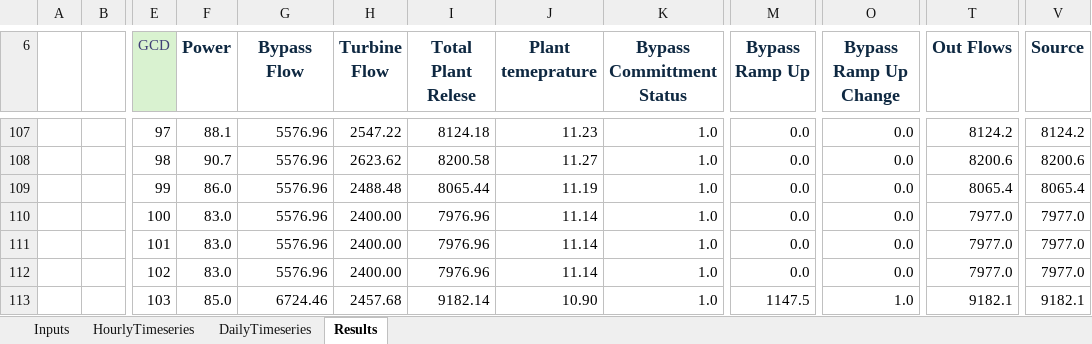
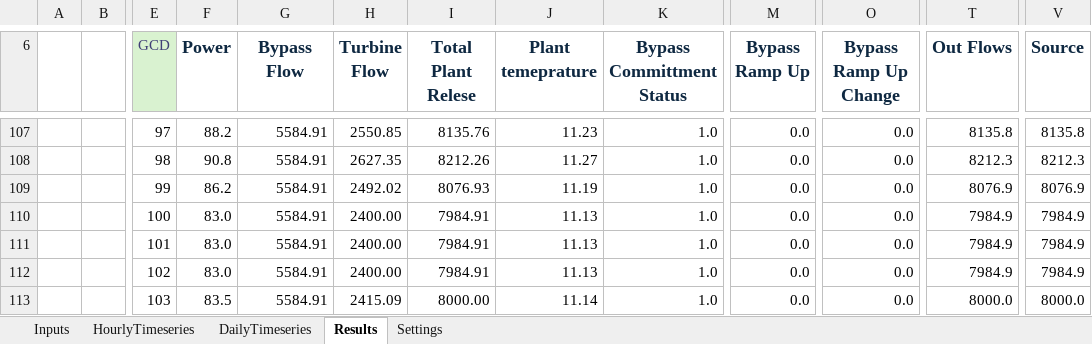
Before and after one commit to energy-modelling-hub/TempRegPy, an Excel workbook: TempRegPy_v2.xlsm, sheet Results, drawn as a sheet; only a part is shown, gaps mark what is left out; values as stored, in another font and other column widths than the file's, no borders; charts and pictures and table styles not drawn; the diff covers the shown part only; the diff names each change by its address in the sheet, - before the commit and + after, or states it on an @@ line.

Commit message:
Add sheet

```diff
--- a/TempRegPy_v2.xlsm (sheet Results)
+++ b/TempRegPy_v2.xlsm (sheet Results)
+sheet tab: Settings
-F107 (Power): 88.1
+F107 (Power): 88.2
-G107:G112 (Bypass Flow): 5576.96
+G107:G112 (Bypass Flow): 5584.91
-H107 (Turbine Flow): 2547.22
+H107 (Turbine Flow): 2550.85
-I107 (Total Plant Relese): 8124.18
+I107 (Total Plant Relese): 8135.76
-T107 (Out Flows): 8124.2
+T107 (Out Flows): 8135.8
-V107 (Source): 8124.2
+V107 (Source): 8135.8
-F108 (Power): 90.7
+F108 (Power): 90.8
-H108 (Turbine Flow): 2623.62
+H108 (Turbine Flow): 2627.35
-I108 (Total Plant Relese): 8200.58
+I108 (Total Plant Relese): 8212.26
-T108 (Out Flows): 8200.6
+T108 (Out Flows): 8212.3
-V108 (Source): 8200.6
+V108 (Source): 8212.3
-F109 (Power): 86.0
+F109 (Power): 86.2
-H109 (Turbine Flow): 2488.48
+H109 (Turbine Flow): 2492.02
-I109 (Total Plant Relese): 8065.44
+I109 (Total Plant Relese): 8076.93
-T109 (Out Flows): 8065.4
+T109 (Out Flows): 8076.9
-V109 (Source): 8065.4
+V109 (Source): 8076.9
-I110:I112 (Total Plant Relese): 7976.96
+I110:I112 (Total Plant Relese): 7984.91
-J110:J112 (Plant temeprature): 11.14
+J110:J112 (Plant temeprature): 11.13
-T110:T112 (Out Flows): 7977.0
+T110:T112 (Out Flows): 7984.9
-V110:V112 (Source): 7977.0
+V110:V112 (Source): 7984.9
-F113 (Power): 85.0
+F113 (Power): 83.5
-G113 (Bypass Flow): 6724.46
+G113 (Bypass Flow): 5584.91
-H113 (Turbine Flow): 2457.68
+H113 (Turbine Flow): 2415.09
-I113 (Total Plant Relese): 9182.14
+I113 (Total Plant Relese): 8000.00
-J113 (Plant temeprature): 10.90
+J113 (Plant temeprature): 11.14
-M113 (Bypass Ramp Up): 1147.5
+M113 (Bypass Ramp Up): 0.0
-O113 (Bypass Ramp Up Change): 1.0
+O113 (Bypass Ramp Up Change): 0.0
-T113 (Out Flows): 9182.1
+T113 (Out Flows): 8000.0
-V113 (Source): 9182.1
+V113 (Source): 8000.0
```
Also changed, not shown: 797 edited cells elsewhere in this sheet, sheet Inputs, charts or pictures.
